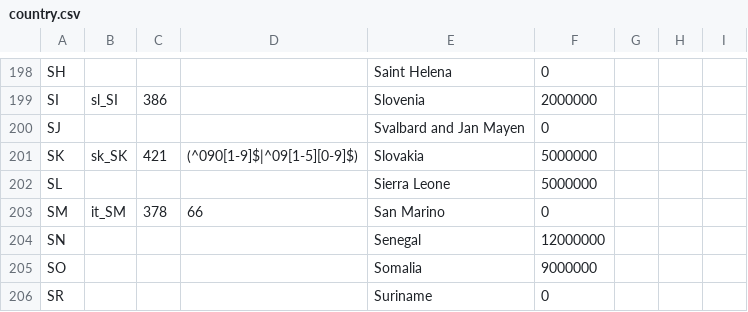
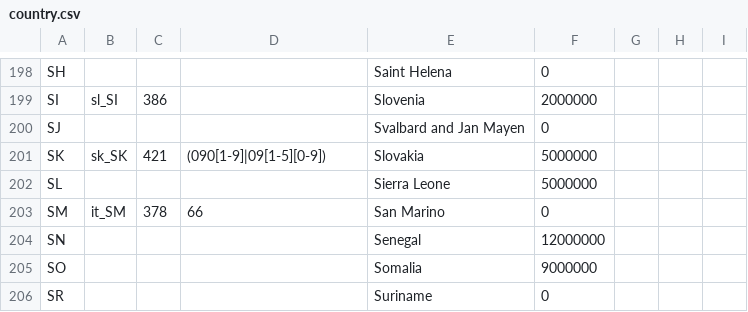
Before and after one commit to rapiddweller/rapiddweller-benerator-ce, a CSV file: src/main/resources/com/rapiddweller/domain/address/country.csv, drawn as a sheet; only a part is shown, gaps mark what is left out.

```diff
--- a/src/main/resources/com/rapiddweller/domain/address/country.csv
+++ b/src/main/resources/com/rapiddweller/domain/address/country.csv
@@ -200,3 +200,3 @@ SI,sl_SI,386,,Slovenia,2000000
 SJ,,,,Svalbard and Jan Mayen,0
-SK,sk_SK,421,(^090[1-9]$|^09[1-5][0-9]$),Slovakia,5000000
+SK,sk_SK,421,(090[1-9]|09[1-5][0-9]),Slovakia,5000000
 SL,,,,Sierra Leone,5000000
```
Also changed, not shown: 3 other files.
